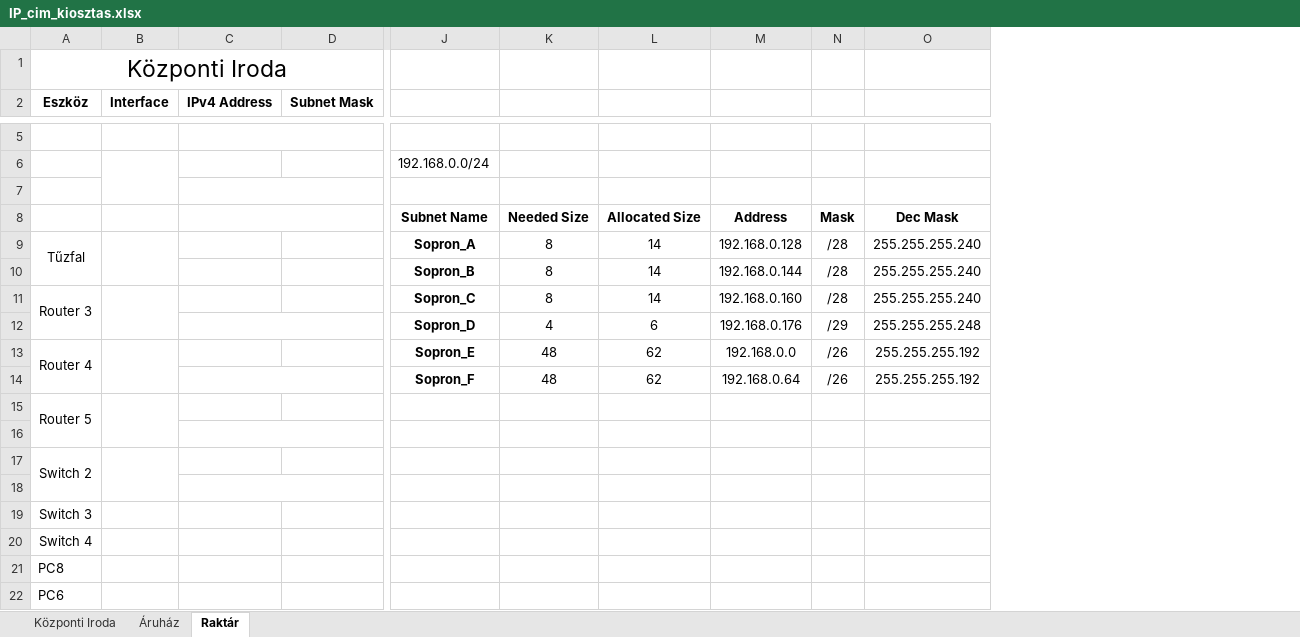
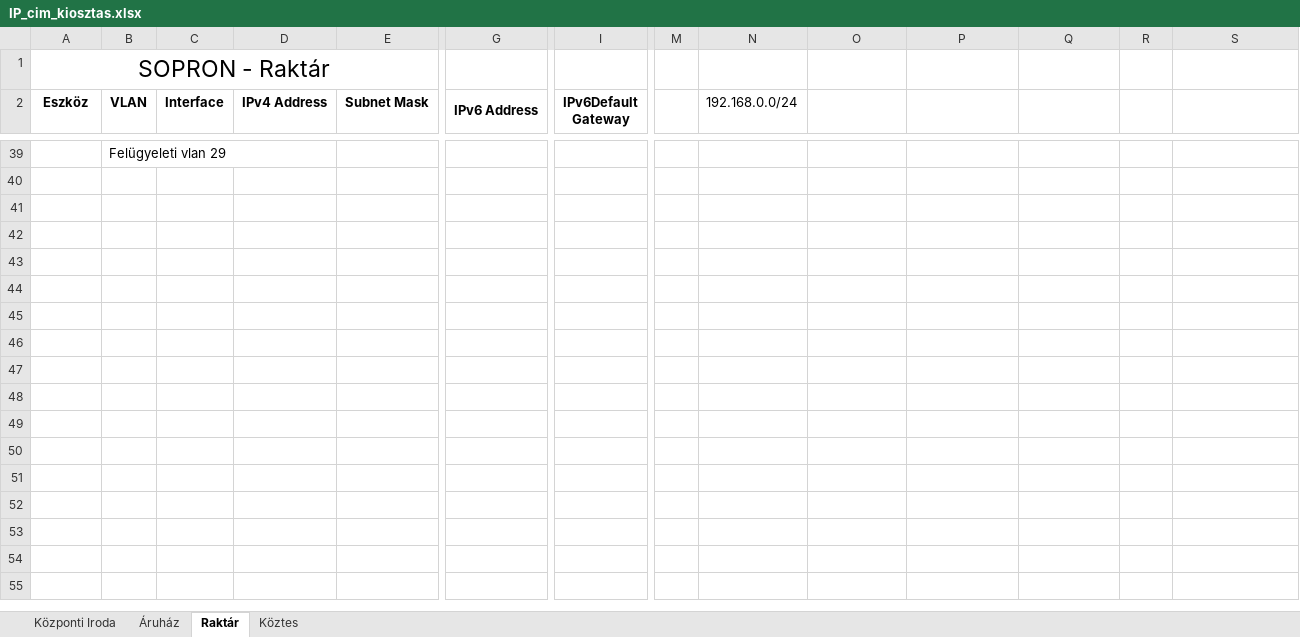
Before and after one commit to LocskaG/Uzemelteto_vizsgaremek_2024, an Excel workbook: IP_cim_kiosztas.xlsx, sheet Raktár, drawn as a sheet; only a part is shown, gaps mark what is left out; values as stored, in another font and other column widths than the file's, no borders; removed rows and columns are numbered as before the commit, all else as after; rows hold the shown columns only; the diff covers the shown part only; the diff names each change by its address in the sheet, - before the commit and + after, or states it on an @@ line.

```diff
--- a/IP_cim_kiosztas.xlsx (sheet Raktár)
+++ b/IP_cim_kiosztas.xlsx (sheet Raktár)
+sheet tab: Köztes
+column B (VLAN), row 39: Felügyeleti vlan 29
+column G (IPv6 Address), empty
+column I (IPv6Default Gateway), empty
+column M, empty
-A1 (Eszköz): Központi Iroda
+A1 (Eszköz): SOPRON - Raktár
-A2:A3 merged
-B2:B3 merged
-N2: (empty)
+N2: 192.168.0.0/24
-C5:D5 merged
-row 6:  |  |  |  | 192.168.0.0/24
-row 7: (empty)
-row 8:  |  |  |  | Subnet Name | Needed Size | Allocated Size | Address | Mask | Dec Mask
-row 9: Tűzfal |  |  |  | Sopron_A | 8 | 14 | 192.168.0.128 | /28 | 255.255.255.240
-row 10:  |  |  |  | Sopron_B | 8 | 14 | 192.168.0.144 | /28 | 255.255.255.240
-row 11: Router 3 |  |  |  | Sopron_C | 8 | 14 | 192.168.0.160 | /28 | 255.255.255.240
-row 12:  |  |  |  | Sopron_D | 4 | 6 | 192.168.0.176 | /29 | 255.255.255.248
-row 13: Router 4 |  |  |  | Sopron_E | 48 | 62 | 192.168.0.0 | /26 | 255.255.255.192
-row 14:  |  |  |  | Sopron_F | 48 | 62 | 192.168.0.64 | /26 | 255.255.255.192
-row 15: Router 5
-row 16: (empty)
-row 17: Switch 2
-row 18: (empty)
-row 19: Switch 3
-row 20: Switch 4
-row 21: PC8
-row 22: PC6
```
Also changed, not shown: 36 added rows and 19 removed rows elsewhere in this sheet, sheet Áruház, sheet Központi Iroda.
